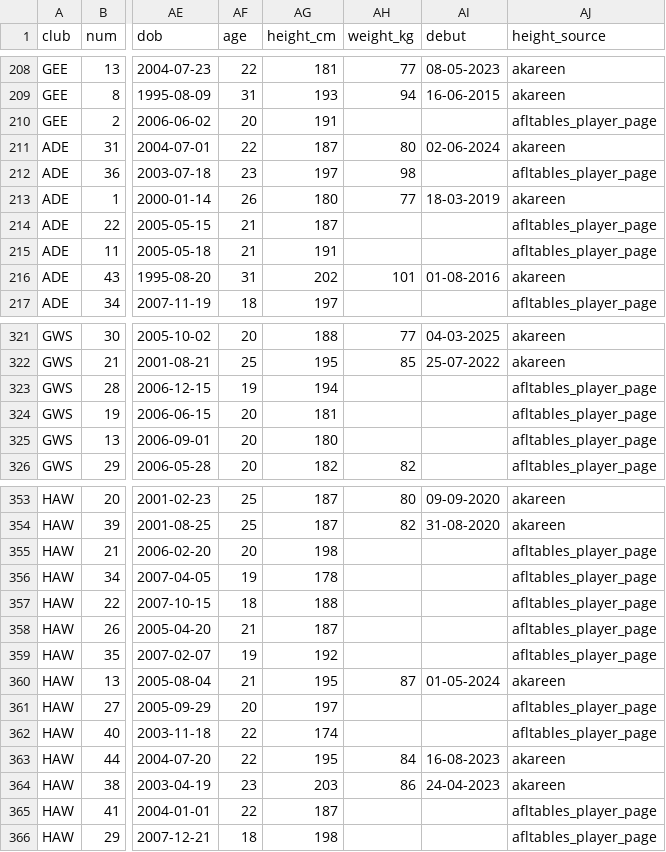
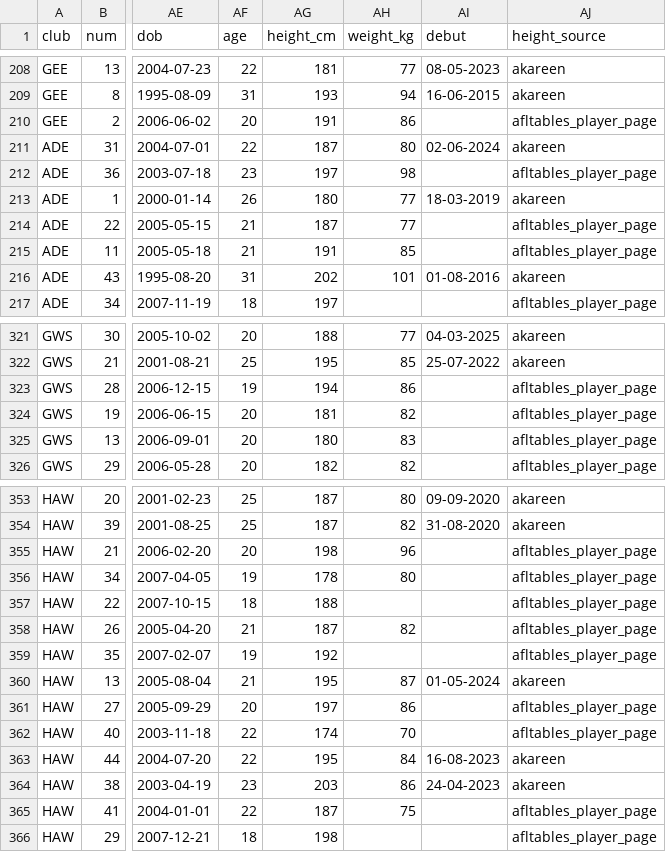
Before and after one commit to aussierulesdynasties/Afl-auto-battler, a CSV file: data/players_enriched_2026.csv, drawn as a sheet; only a part is shown, gaps mark what is left out; the diff covers the shown part only; the diff names each change by its address in the sheet, - before the commit and + after, or states it on an @@ line.

```diff
--- a/data/players_enriched_2026.csv
+++ b/data/players_enriched_2026.csv
-AH210 (weight_kg): (empty)
+AH210 (weight_kg): 86
-AH214 (weight_kg): (empty)
+AH214 (weight_kg): 77
-AH215 (weight_kg): (empty)
+AH215 (weight_kg): 85
-AH323 (weight_kg): (empty)
+AH323 (weight_kg): 86
-AH324 (weight_kg): (empty)
+AH324 (weight_kg): 82
-AH325 (weight_kg): (empty)
+AH325 (weight_kg): 83
-AH355 (weight_kg): (empty)
+AH355 (weight_kg): 96
-AH356 (weight_kg): (empty)
+AH356 (weight_kg): 80
-AH358 (weight_kg): (empty)
+AH358 (weight_kg): 82
-AH361 (weight_kg): (empty)
+AH361 (weight_kg): 86
-AH362 (weight_kg): (empty)
+AH362 (weight_kg): 70
-AH365 (weight_kg): (empty)
+AH365 (weight_kg): 75
```
Also changed, not shown: 43 edited cells elsewhere in this file, 18 other files.
